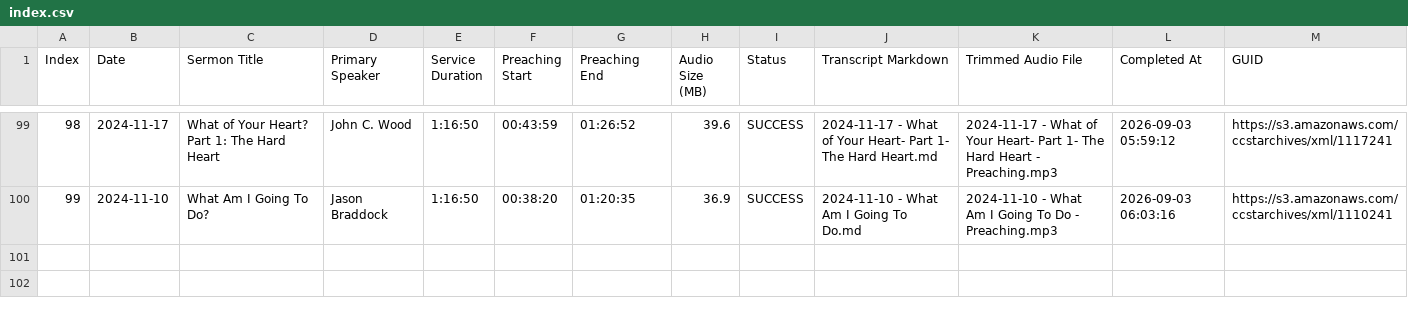
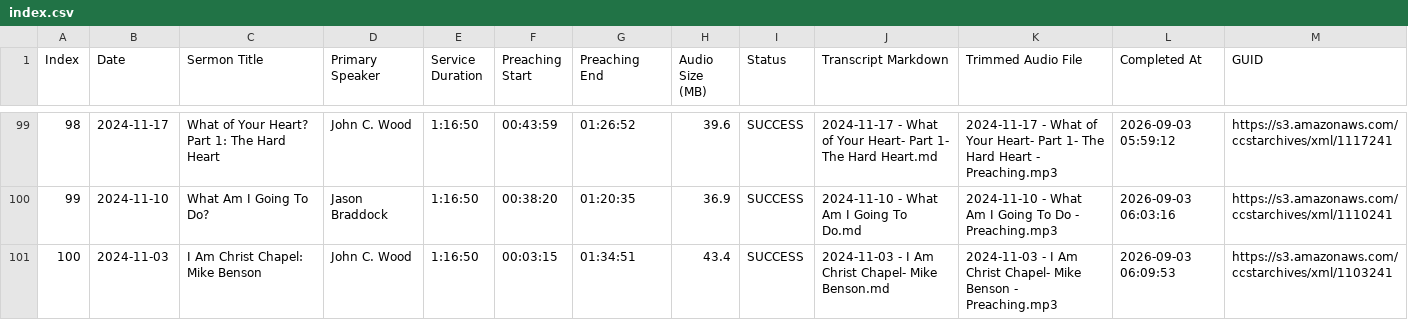
Before and after one commit to ssfinney/podcast-pipeline, a CSV file: index.csv, drawn as a sheet; only a part is shown, gaps mark what is left out.

Commit message:
fix(transcriber): correct HttpOptions timeout to milliseconds and catalog episode 100

```diff
--- a/index.csv
+++ b/index.csv
@@ -100 +100,2 @@ Index,Date,Sermon Title,Primary Speaker,Service Duration,Preaching Start,Preachi
 99,2024-11-10,What Am I Going To Do?,Jason Braddock,1:16:50,00:38:20,01:20:35,36.9,SUCCESS,2024-11-10 - What Am I Going To Do.md,2024-11-10 - What Am I Going To Do - Preaching.mp3,2026-09-03 06:03:16,https://s3.amazonaws.com/ccstarchives/xml/1110241
+100,2024-11-03,I Am Christ Chapel: Mike Benson,John C. Wood,1:16:50,00:03:15,01:34:51,43.4,SUCCESS,2024-11-03 - I Am Christ Chapel- Mike Benson.md,2024-11-03 - I Am Christ Chapel- Mike Benson - Preaching.mp3,2026-09-03 06:09:53,https://s3.amazonaws.com/ccstarchives/xml/1103241
```
Also changed, not shown: 3 other files.
